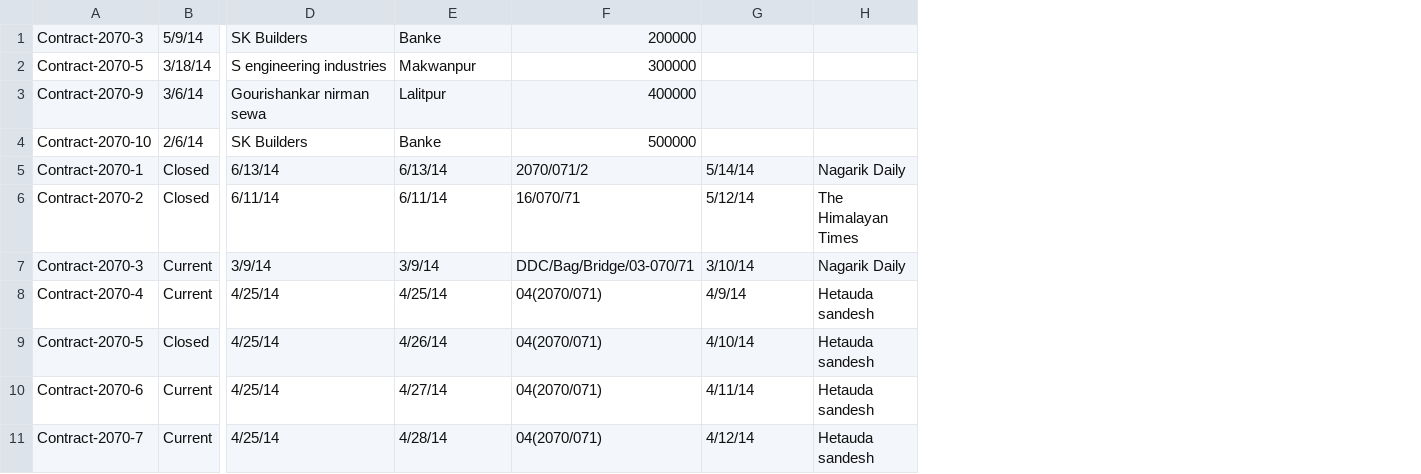
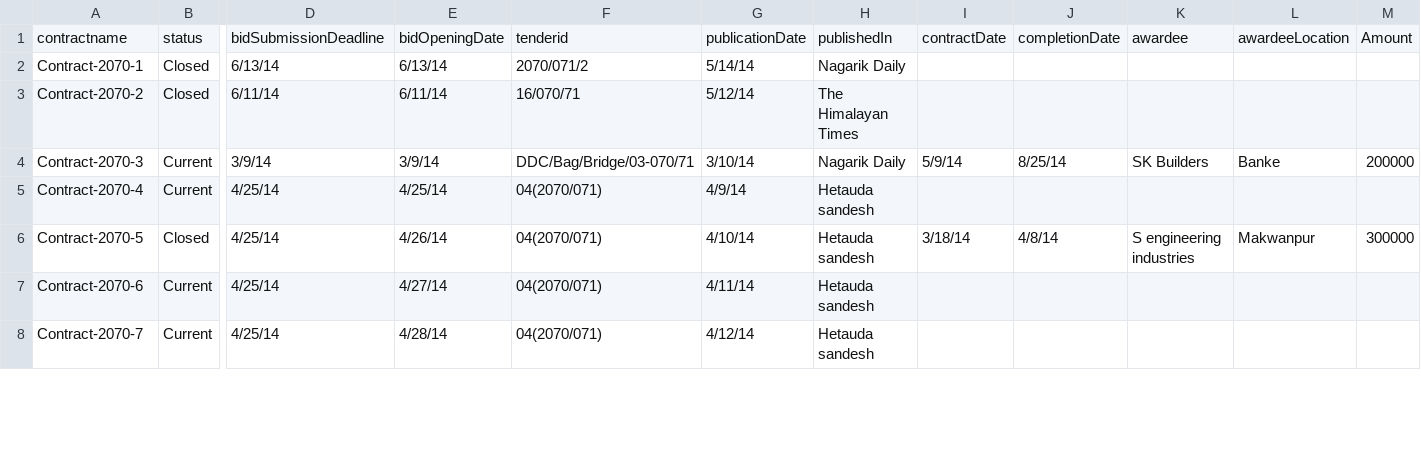
Before and after one commit to manandharjyoti/csv, a CSV file: file.csv, drawn as a sheet; only a part is shown, gaps mark what is left out; removed rows and columns are numbered as before the commit, all else as after; rows hold the shown columns only; the diff names each change by its address in the sheet, - before the commit and + after, or states it on an @@ line.

```diff
--- a/file.csv
+++ b/file.csv
+column I, rows 4-6: 5/9/14 |  | 3/18/14
+column J, rows 4-6: 8/25/14 |  | 4/8/14
+column K, rows 4-6: SK Builders |  | S engineering industries
+column L, rows 4-6: Banke |  | Makwanpur
+column M, rows 4-6: 200000 |  | 300000
-row 1: Contract-2070-3 | 5/9/14 | SK Builders | Banke | 200000
-row 2: Contract-2070-5 | 3/18/14 | S engineering industries | Makwanpur | 300000
-row 3: Contract-2070-9 | 3/6/14 | Gourishankar nirman sewa | Lalitpur | 400000
-row 4: Contract-2070-10 | 2/6/14 | SK Builders | Banke | 500000
+row 1: contractname | status | bidSubmissionDeadline | bidOpeningDate | tenderid | publicationDate | publishedIn | contractDate | completionDate | awardee | awardeeLocation | Amount
```
Also changed, not shown: 1 other file.
